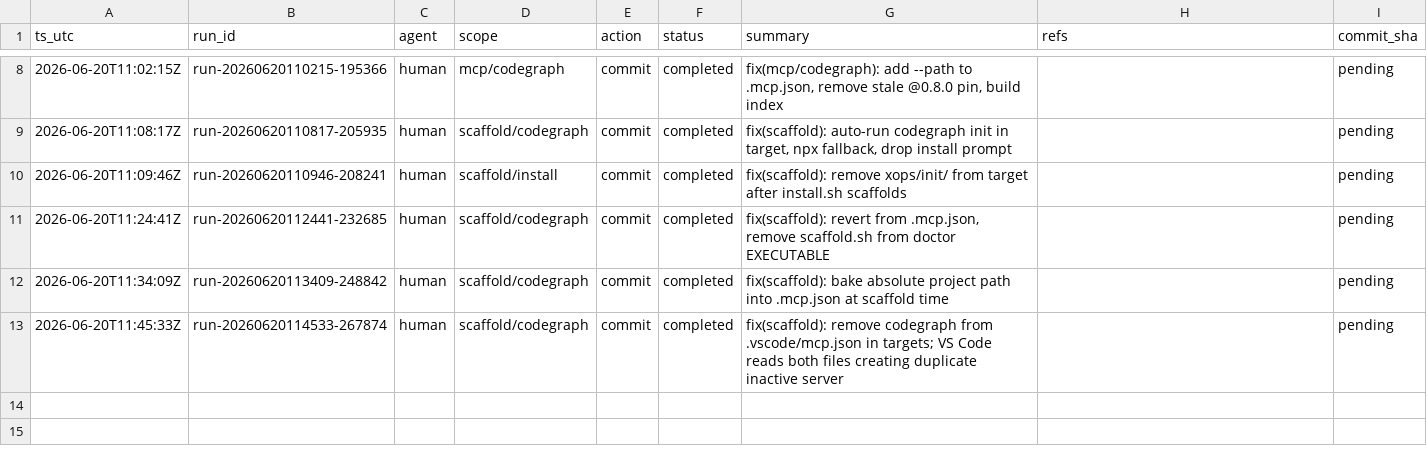
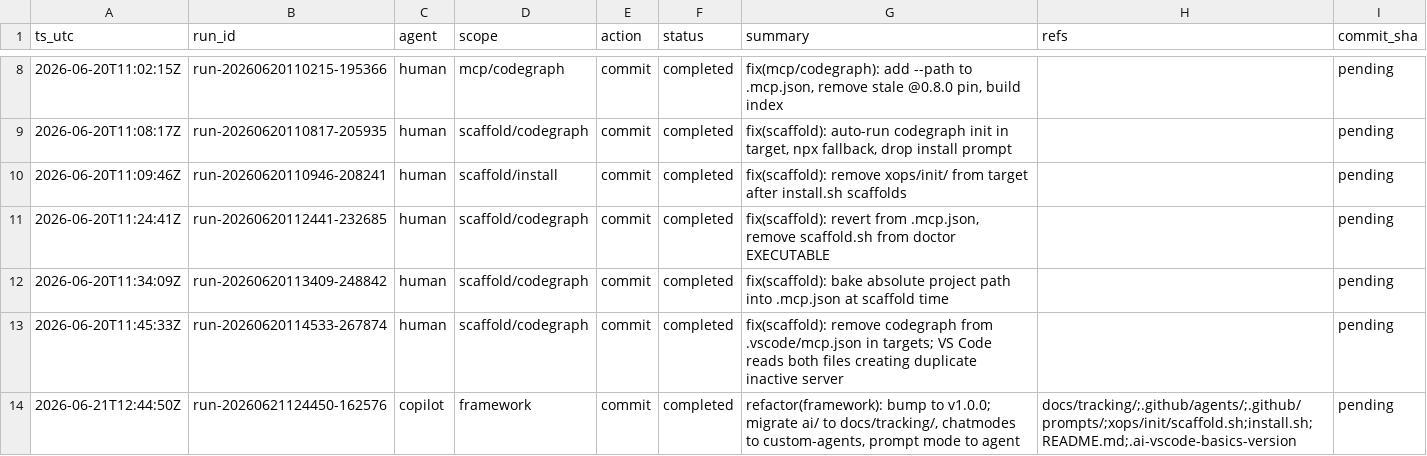
Before and after one commit to metaphy6/ai-vscode-basics, a CSV file: docs/tracking/tracking.csv (was ai/tracking.csv), drawn as a sheet; only a part is shown, gaps mark what is left out.

Commit message:
refactor(framework): bump to v1.0.0; migrate ai/ to docs/tracking/, chatmodes to custom-agents, prompt mode to agent
Refs:
  - docs/tracking/
  - .github/agents/
  - .github/prompts/
  - xops/init/scaffold.sh
  - install.sh
  - README.md
  - .ai-vscode-basics-version

[run-20260621124450-162576]

```diff
--- a/ai/tracking.csv
+++ b/docs/tracking/tracking.csv
@@ -13 +13,2 @@ ts_utc,run_id,agent,scope,action,status,summary,refs,commit_sha
 2026-06-20T11:45:33Z,run-20260620114533-267874,human,scaffold/codegraph,commit,completed,fix(scaffold): remove codegraph from .vscode/mcp.json in targets; VS Code reads both files creating duplicate inactive server,,pending
+2026-06-21T12:44:50Z,run-20260621124450-162576,copilot,framework,commit,completed,"refactor(framework): bump to v1.0.0; migrate ai/ to docs/tracking/, chatmodes to custom-agents, prompt mode to agent",docs/tracking/;.github/agents/;.github/prompts/;xops/init/scaffold.sh;install.sh;README.md;.ai-vscode-basics-version,pending
```
Also changed, not shown: 46 other files.
